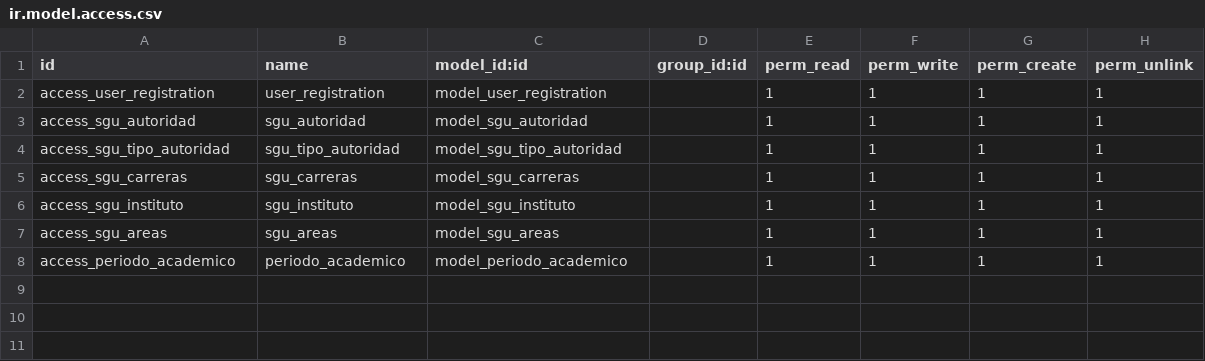
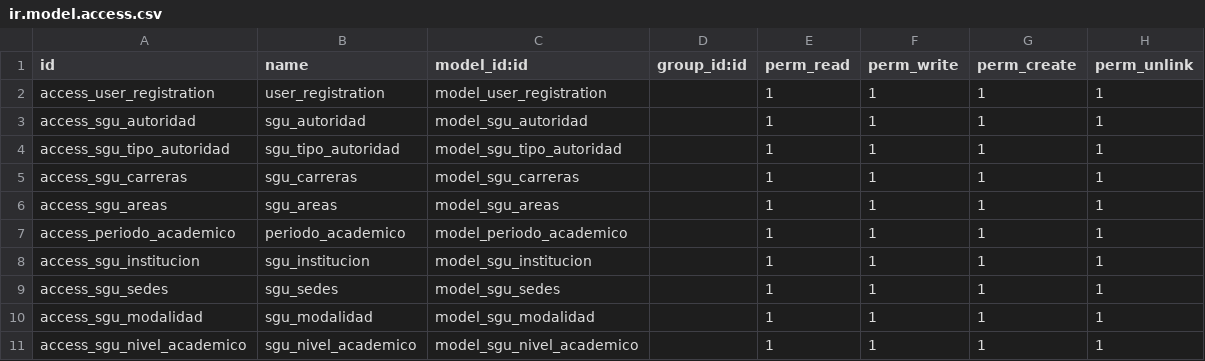
Before and after one commit to artur282/odoo-sgu, a CSV file: modules/sgu/security/ir.model.access.csv, drawn as a sheet.

```diff
--- a/modules/sgu/security/ir.model.access.csv
+++ b/modules/sgu/security/ir.model.access.csv
@@ -5,4 +5,7 @@ access_sgu_tipo_autoridad,sgu_tipo_autoridad,model_sgu_tipo_autoridad,,1,1,1,1
 access_sgu_carreras,sgu_carreras,model_sgu_carreras,,1,1,1,1
-access_sgu_instituto,sgu_instituto,model_sgu_instituto,,1,1,1,1
 access_sgu_areas,sgu_areas,model_sgu_areas,,1,1,1,1
 access_periodo_academico,periodo_academico,model_periodo_academico,,1,1,1,1
+access_sgu_institucion,sgu_institucion,model_sgu_institucion,,1,1,1,1
+access_sgu_sedes,sgu_sedes,model_sgu_sedes,,1,1,1,1
+access_sgu_modalidad,sgu_modalidad,model_sgu_modalidad,,1,1,1,1
+access_sgu_nivel_academico,sgu_nivel_academico,model_sgu_nivel_academico,,1,1,1,1
```
Also changed, not shown: 14 other files.
